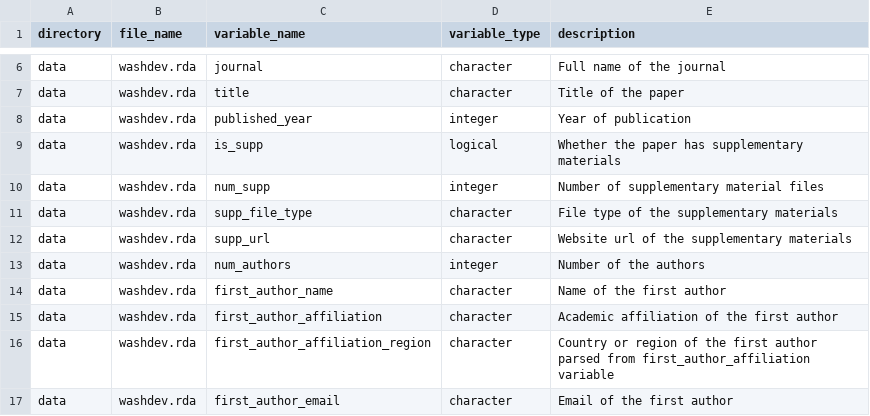
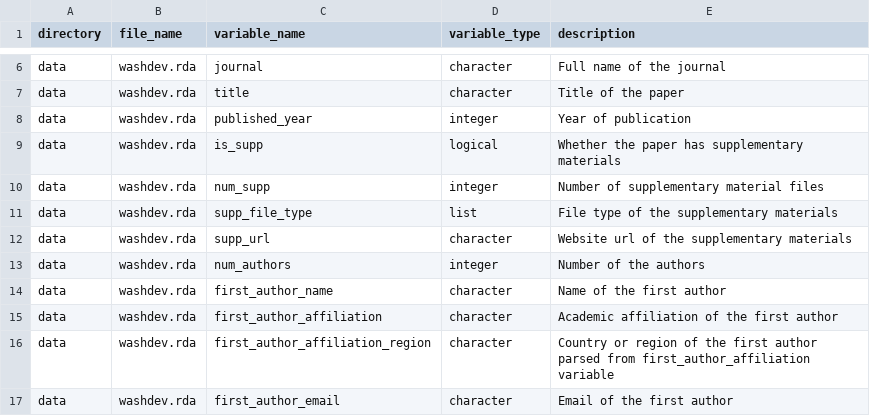
Before and after one commit to openwashdata/washopenresearch, a CSV file: data-raw/dictionary.csv, drawn as a sheet; only a part is shown, gaps mark what is left out; the diff covers the shown part only.

```diff
--- a/data-raw/dictionary.csv
+++ b/data-raw/dictionary.csv
@@ -10,3 +10,3 @@ data,washdev.rda,is_supp,logical,Whether the paper has supplementary materials
 data,washdev.rda,num_supp,integer,Number of supplementary material files
-data,washdev.rda,supp_file_type,character,File type of the supplementary materials
+data,washdev.rda,supp_file_type,list,File type of the supplementary materials
 data,washdev.rda,supp_url,character,Website url of the supplementary materials
```
Also changed, not shown: 1 added row and 16 edited cells elsewhere in this file, 2 other files.
